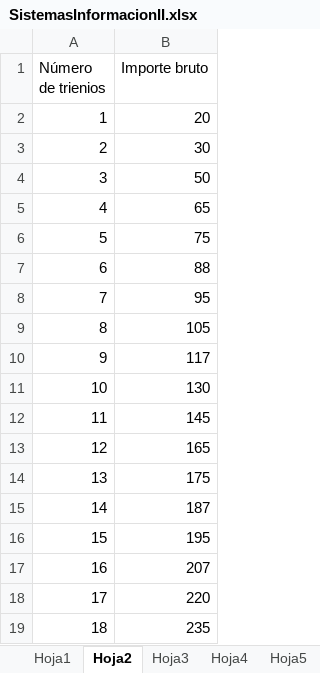
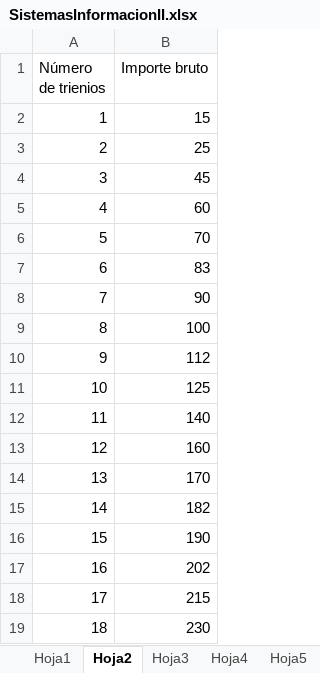
Before and after one commit to agutim07/Nominas2022, an Excel workbook: resources/SistemasInformacionII.xlsx, sheet Hoja2, drawn as a sheet; values as stored, in another font and other column widths than the file's, no borders; the diff names each change by its address in the sheet, - before the commit and + after, or states it on an @@ line.

```diff
--- a/resources/SistemasInformacionII.xlsx (sheet Hoja2)
+++ b/resources/SistemasInformacionII.xlsx (sheet Hoja2)
-B2 (Importe bruto): 20
+B2 (Importe bruto): 15
-B3 (Importe bruto): 30
+B3 (Importe bruto): 25
-B4 (Importe bruto): 50
+B4 (Importe bruto): 45
-B5 (Importe bruto): 65
+B5 (Importe bruto): 60
-B6 (Importe bruto): 75
+B6 (Importe bruto): 70
-B7 (Importe bruto): 88
+B7 (Importe bruto): 83
-B8 (Importe bruto): 95
+B8 (Importe bruto): 90
-B9 (Importe bruto): 105
+B9 (Importe bruto): 100
-B10 (Importe bruto): 117
+B10 (Importe bruto): 112
-B11 (Importe bruto): 130
+B11 (Importe bruto): 125
-B12 (Importe bruto): 145
+B12 (Importe bruto): 140
-B13 (Importe bruto): 165
+B13 (Importe bruto): 160
-B14 (Importe bruto): 175
+B14 (Importe bruto): 170
-B15 (Importe bruto): 187
+B15 (Importe bruto): 182
-B16 (Importe bruto): 195
+B16 (Importe bruto): 190
-B17 (Importe bruto): 207
+B17 (Importe bruto): 202
-B18 (Importe bruto): 220
+B18 (Importe bruto): 215
-B19 (Importe bruto): 235
+B19 (Importe bruto): 230
```
Also changed, not shown: sheet Hoja3, sheet Hoja4, sheet Hoja1, resources/SistemasInformacionII_Actualizado.xlsx, resources/copia/SistemasInformacionII.xlsx, 2 other files.
